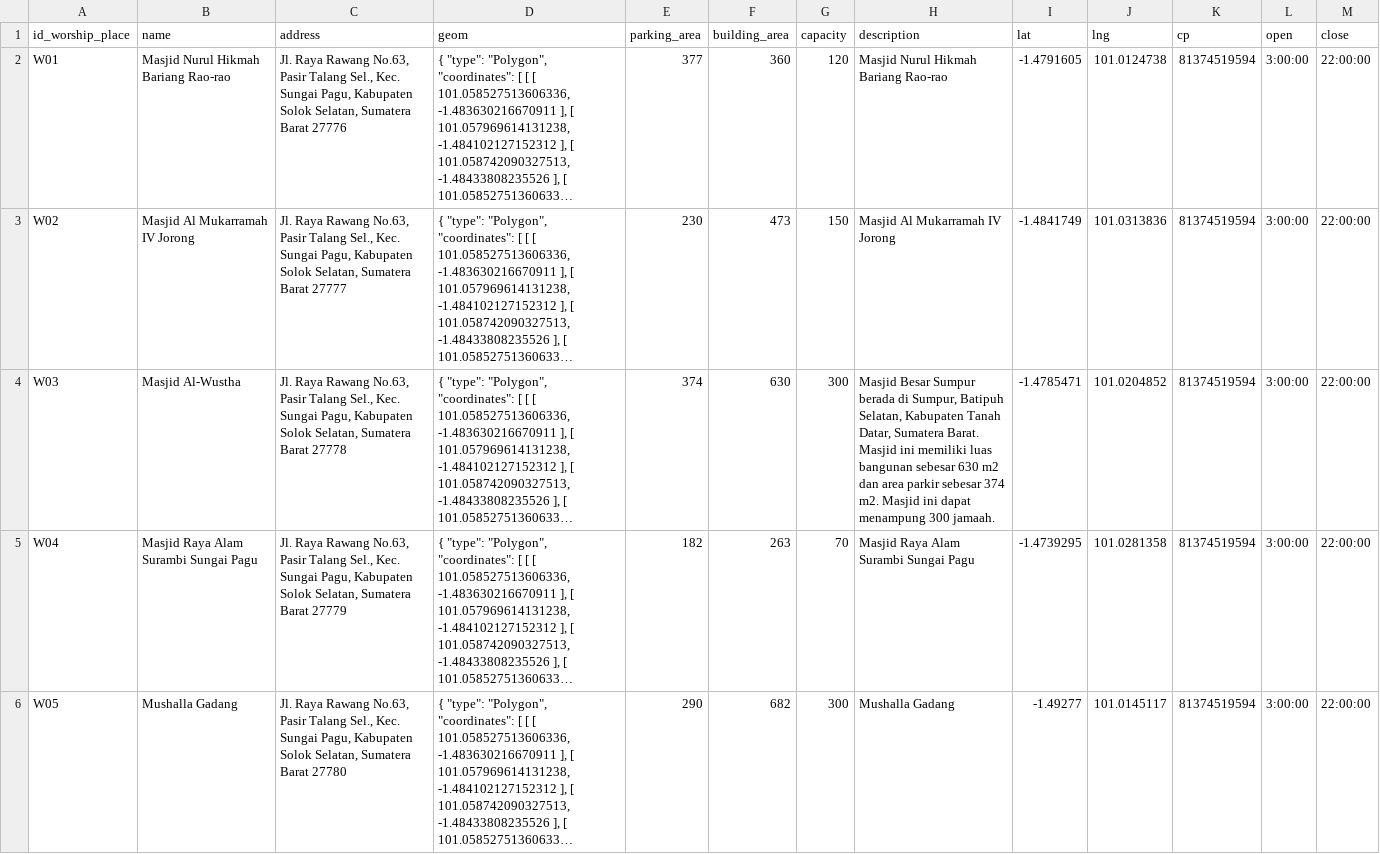
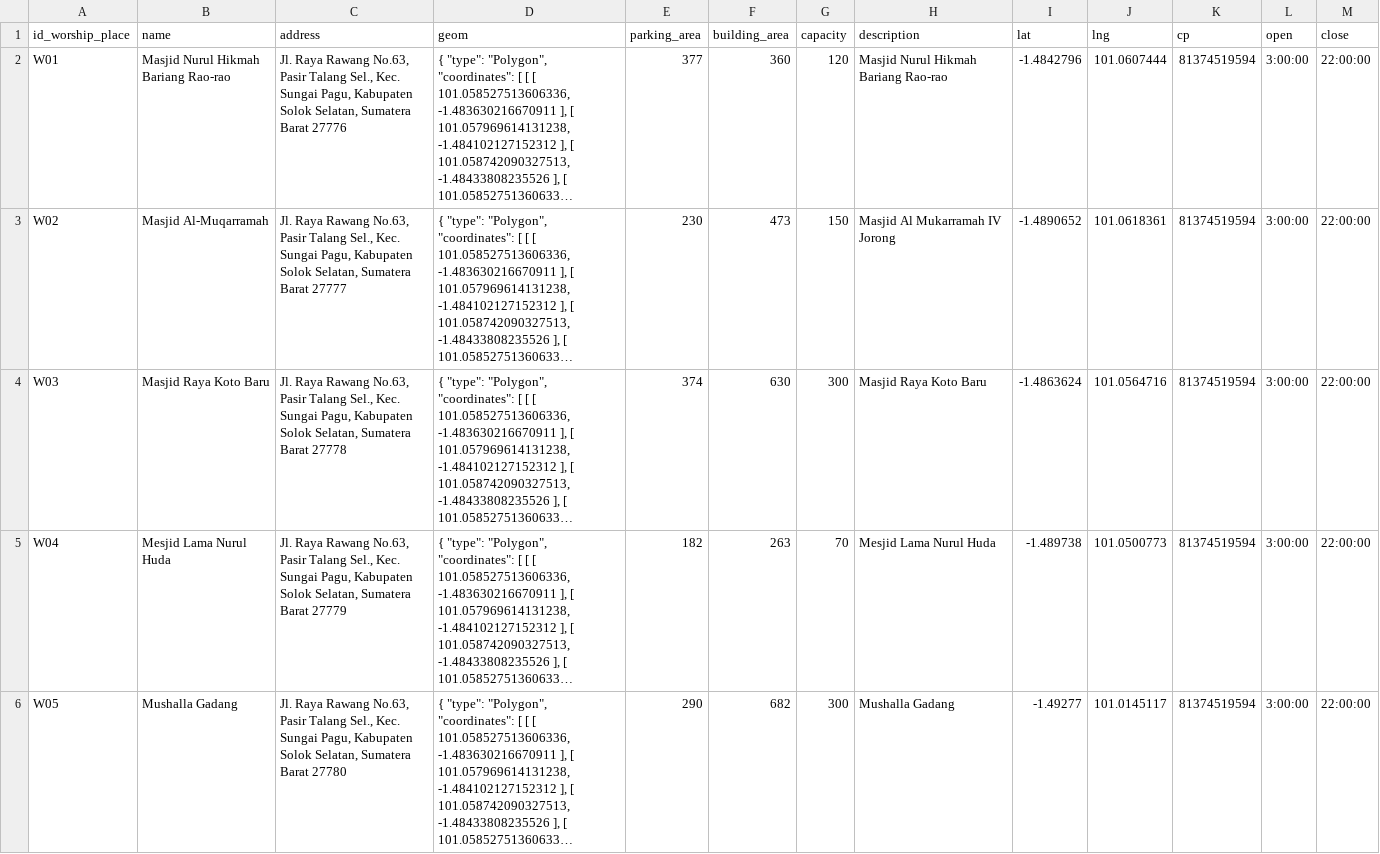
Before and after one commit to ranggi21/desa1000, a CSV file: writable/seeds/worship_place.csv, drawn as a sheet; only a part is shown; long unchanged cells end in …; the diff covers the shown part only; the diff names each change by its address in the sheet, - before the commit and + after, or states it on an @@ line.

```diff
--- a/writable/seeds/worship_place.csv
+++ b/writable/seeds/worship_place.csv
-I2 (lat): -1.4791605
+I2 (lat): -1.4842796
-J2 (lng): 101.0124738
+J2 (lng): 101.0607444
-B3 (name): Masjid Al Mukarramah IV Jorong
+B3 (name): Masjid Al-Muqarramah
-I3 (lat): -1.4841749
+I3 (lat): -1.4890652
-J3 (lng): 101.0313836
+J3 (lng): 101.0618361
-B4 (name): Masjid Al-Wustha
+B4 (name): Masjid Raya Koto Baru
-H4 (description): Masjid Besar Sumpur berada di Sumpur, Batipuh Selatan, Kabupaten Tanah Datar, Sumatera Barat. Masjid ini memiliki luas bangunan sebesar 630 m2 dan area parkir sebesar 374 m2. Masjid ini dapat menampung 300 jamaah.
+H4 (description): Masjid Raya Koto Baru
-I4 (lat): -1.4785471
+I4 (lat): -1.4863624
-J4 (lng): 101.0204852
+J4 (lng): 101.0564716
-B5 (name): Masjid Raya Alam Surambi Sungai Pagu
+B5 (name): Mesjid Lama Nurul Huda
-H5 (description): Masjid Raya Alam Surambi Sungai Pagu
+H5 (description): Mesjid Lama Nurul Huda
-I5 (lat): -1.4739295
+I5 (lat): -1.489738
-J5 (lng): 101.0281358
+J5 (lng): 101.0500773
```
Also changed, not shown: 1 added row and 4 edited cells elsewhere in this file, writable/seeds/event.csv, 10 other files.
